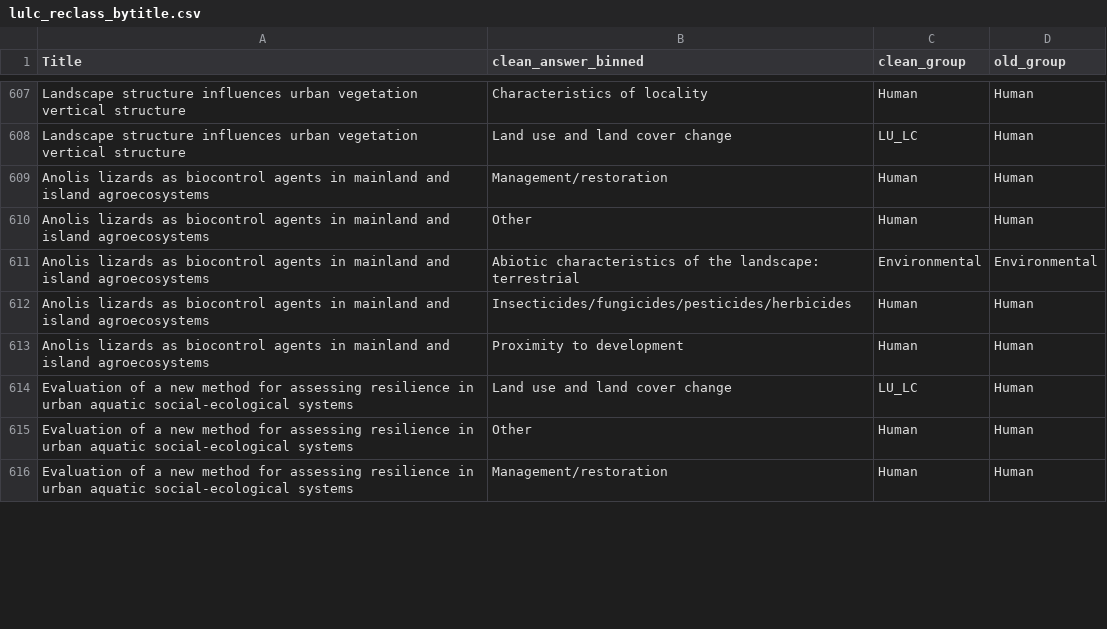
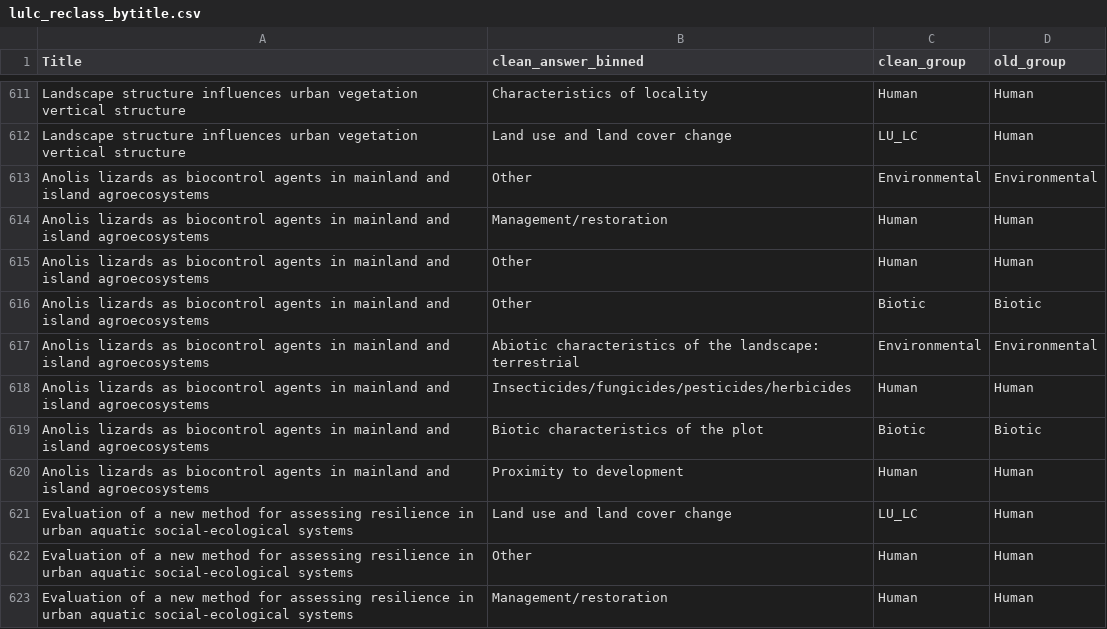
Before and after one commit to caitlintwhite/kremeny_analyses, a CSV file: round2_metareview/analyze_data/final_analyses/lulc_reclass_bytitle.csv, drawn as a sheet; only a part is shown, gaps mark what is left out; the diff covers the shown part only.

```diff
--- a/round2_metareview/analyze_data/final_analyses/lulc_reclass_bytitle.csv
+++ b/round2_metareview/analyze_data/final_analyses/lulc_reclass_bytitle.csv
@@ -608,6 +612,9 @@
 "Landscape structure influences urban vegetation vertical structure","Land use and land cover change","LU_LC","Human"
+"Anolis lizards as biocontrol agents in mainland and island agroecosystems","Other","Environmental","Environmental"
 "Anolis lizards as biocontrol agents in mainland and island agroecosystems","Management/restoration","Human","Human"
 "Anolis lizards as biocontrol agents in mainland and island agroecosystems","Other","Human","Human"
+"Anolis lizards as biocontrol agents in mainland and island agroecosystems","Other","Biotic","Biotic"
 "Anolis lizards as biocontrol agents in mainland and island agroecosystems","Abiotic characteristics of the landscape: terrestrial","Environmental","Environmental"
 "Anolis lizards as biocontrol agents in mainland and island agroecosystems","Insecticides/fungicides/pesticides/herbicides","Human","Human"
+"Anolis lizards as biocontrol agents in mainland and island agroecosystems","Biotic characteristics of the plot","Biotic","Biotic"
 "Anolis lizards as biocontrol agents in mainland and island agroecosystems","Proximity to development","Human","Human"
```
Also changed, not shown: 28 added rows, 14 removed rows and 15 edited cells elsewhere in this file, round2_metareview/analyze_data/final_analyses/lulcreclass_driv_ES_bytitle.csv, 24 other files.
